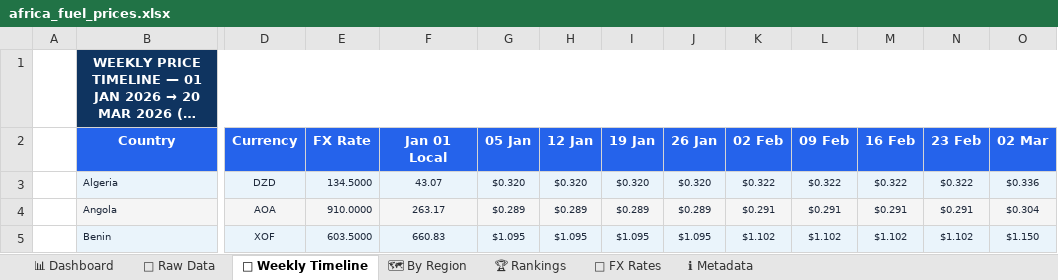
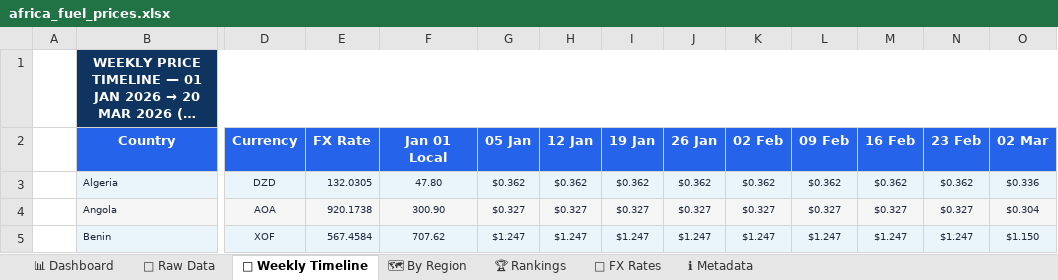
Before and after one commit to Data-Innovation-For-Africa/africa-fuel-tracker, an Excel workbook: docs/africa_fuel_prices.xlsx, sheet 📅 Weekly Timeline, drawn as a sheet; only a part is shown, gaps mark what is left out; long unchanged cells end in …; values as stored, in another font and other column widths than the file's, no borders; charts and pictures and conditional formats not drawn; the diff covers the shown part only; the diff names each change by its address in the sheet, - before the commit and + after, or states it on an @@ line.

```diff
--- a/docs/africa_fuel_prices.xlsx (sheet 📅 Weekly Timeline)
+++ b/docs/africa_fuel_prices.xlsx (sheet 📅 Weekly Timeline)
-E3 (FX Rate): 134.5000
+E3 (FX Rate): 132.0305
-F3 (Jan 01 Local): 43.07
+F3 (Jan 01 Local): 47.80
-G3 (05 Jan): $0.320
+G3 (05 Jan): $0.362
-H3 (12 Jan): $0.320
+H3 (12 Jan): $0.362
-I3 (19 Jan): $0.320
+I3 (19 Jan): $0.362
-J3 (26 Jan): $0.320
+J3 (26 Jan): $0.362
-K3 (02 Feb): $0.322
+K3 (02 Feb): $0.362
-L3 (09 Feb): $0.322
+L3 (09 Feb): $0.362
-M3 (16 Feb): $0.322
+M3 (16 Feb): $0.362
-N3 (23 Feb): $0.322
+N3 (23 Feb): $0.362
-E4 (FX Rate): 910.0000
+E4 (FX Rate): 920.1738
-F4 (Jan 01 Local): 263.17
+F4 (Jan 01 Local): 300.90
-G4 (05 Jan): $0.289
+G4 (05 Jan): $0.327
-H4 (12 Jan): $0.289
+H4 (12 Jan): $0.327
-I4 (19 Jan): $0.289
+I4 (19 Jan): $0.327
-J4 (26 Jan): $0.289
+J4 (26 Jan): $0.327
-K4 (02 Feb): $0.291
+K4 (02 Feb): $0.327
-L4 (09 Feb): $0.291
+L4 (09 Feb): $0.327
-M4 (16 Feb): $0.291
+M4 (16 Feb): $0.327
-N4 (23 Feb): $0.291
+N4 (23 Feb): $0.327
-E5 (FX Rate): 603.5000
+E5 (FX Rate): 567.4584
-F5 (Jan 01 Local): 660.83
+F5 (Jan 01 Local): 707.62
-G5 (05 Jan): $1.095
+G5 (05 Jan): $1.247
-H5 (12 Jan): $1.095
+H5 (12 Jan): $1.247
-I5 (19 Jan): $1.095
+I5 (19 Jan): $1.247
-J5 (26 Jan): $1.095
+J5 (26 Jan): $1.247
-K5 (02 Feb): $1.102
+K5 (02 Feb): $1.247
-L5 (09 Feb): $1.102
+L5 (09 Feb): $1.247
-M5 (16 Feb): $1.102
+M5 (16 Feb): $1.247
-N5 (23 Feb): $1.102
+N5 (23 Feb): $1.247
```
Also changed, not shown: 444 edited cells elsewhere in this sheet, sheet 📁 Raw Data, sheet 📊 Dashboard, sheet 🗺 By Region, sheet 💱 FX Rates, sheet 🏆 Rankings, sheet ℹ Metadata, 2 other files.
